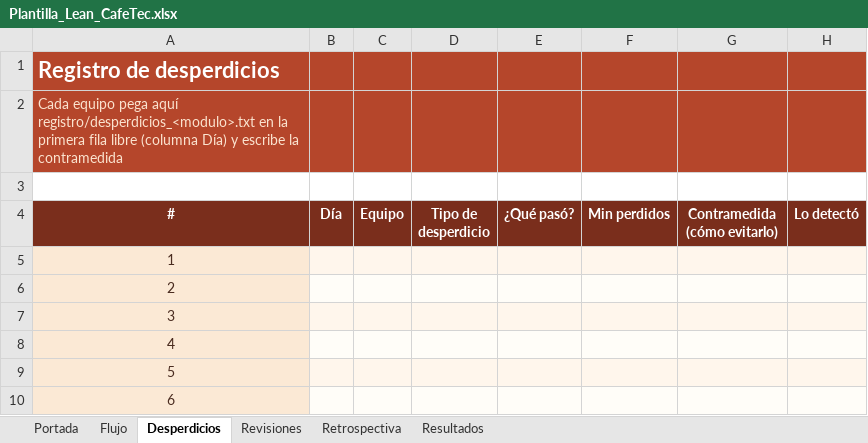
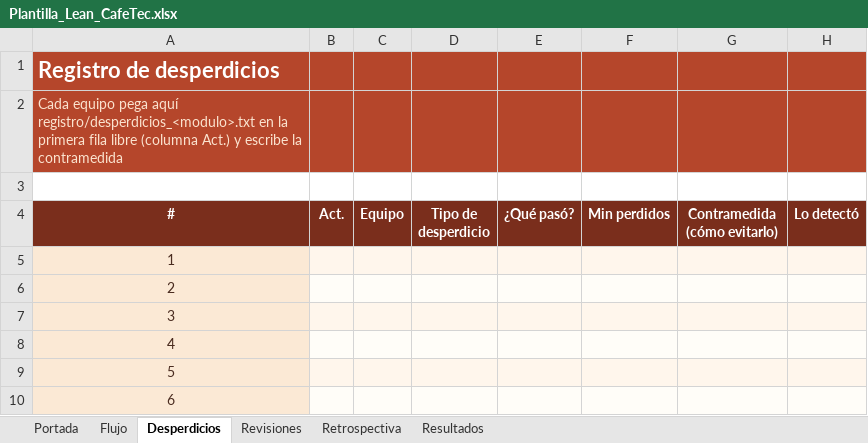
Before and after one commit to osielespinoza16-web/cafetec, an Excel workbook: Plantilla_Lean_CafeTec.xlsx, sheet Desperdicios, drawn as a sheet; only a part is shown; values as stored, in another font and other column widths than the file's, no borders; the diff names each change by its address in the sheet, - before the commit and + after, or states it on an @@ line.

```diff
--- a/Plantilla_Lean_CafeTec.xlsx (sheet Desperdicios)
+++ b/Plantilla_Lean_CafeTec.xlsx (sheet Desperdicios)
-A2 (#): …libre (columna Día) y escribe…
+A2 (#): …libre (columna Act.) y escribe…
-B4: Día
+B4: Act.
```
Also changed, not shown: sheet Resultados, sheet Retrospectiva, sheet Flujo, sheet Portada, sheet Revisiones, formulas that keep their value, charts or pictures, 11 other files.
